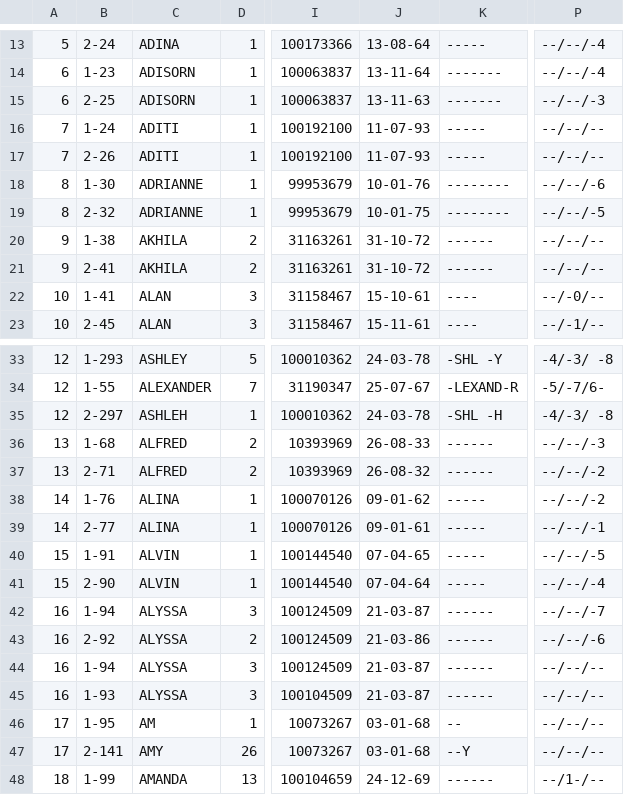
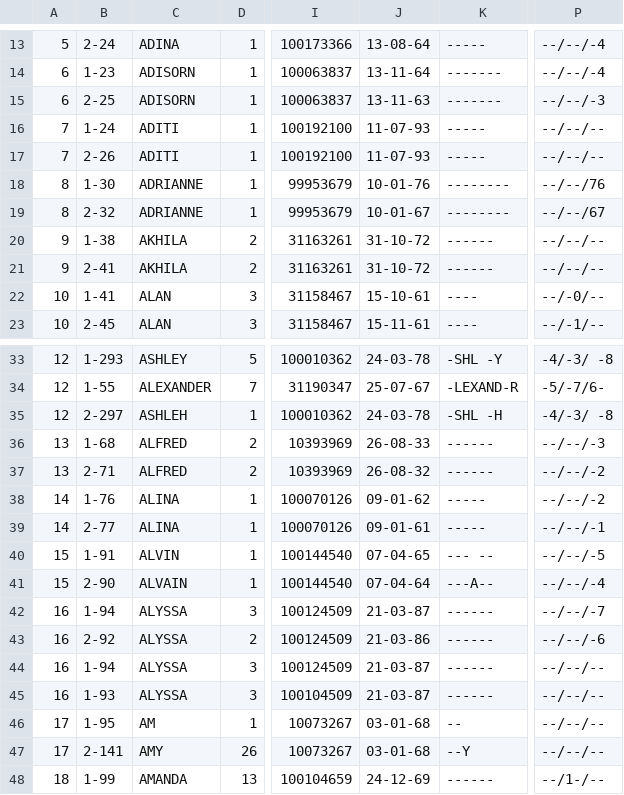
Before and after one commit to hwangtamu/userstudy, a CSV file: public/data_f.csv, drawn as a sheet; only a part is shown, gaps mark what is left out; the diff names each change by its address in the sheet, - before the commit and + after, or states it on an @@ line.

```diff
--- a/public/data_f.csv
+++ b/public/data_f.csv
-P18: --/--/-6
+P18: --/--/76
-J19: 10-01-75
+J19: 10-01-67
-P19: --/--/-5
+P19: --/--/67
-K40: -----
+K40: --- --
-C41: ALVIN
+C41: ALVAIN
-K41: -----
+K41: ---A--
```
Also changed, not shown: 16 other files.
